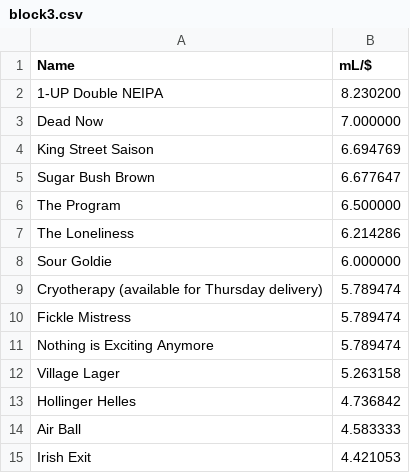
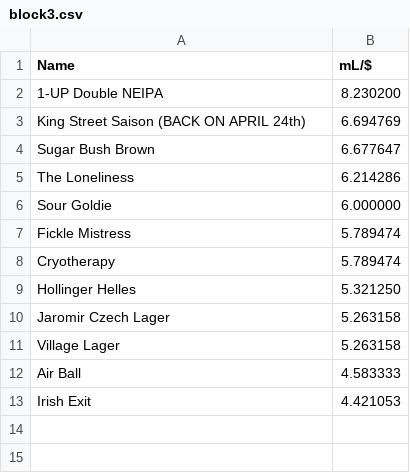
Before and after one commit to micahbeech/craftAnalysis, a CSV file: block3.csv, drawn as a sheet.

```diff
--- a/block3.csv
+++ b/block3.csv
@@ -2,13 +2,11 @@ Name,mL/$
 1-UP Double NEIPA,8.230200
-Dead Now,7.000000
-King Street Saison,6.694769
+King Street Saison (BACK ON APRIL 24th),6.694769
 Sugar Bush Brown,6.677647
-The Program,6.500000
 The Loneliness,6.214286
 Sour Goldie,6.000000
-Cryotherapy (available for Thursday delivery),5.789474
 Fickle Mistress,5.789474
-Nothing is Exciting Anymore,5.789474
+Cryotherapy,5.789474
+Hollinger Helles,5.321250
+Jaromir Czech Lager,5.263158
 Village Lager,5.263158
-Hollinger Helles,4.736842
 Air Ball,4.583333
```
Also changed, not shown: heartwood.csv, 3 other files.
